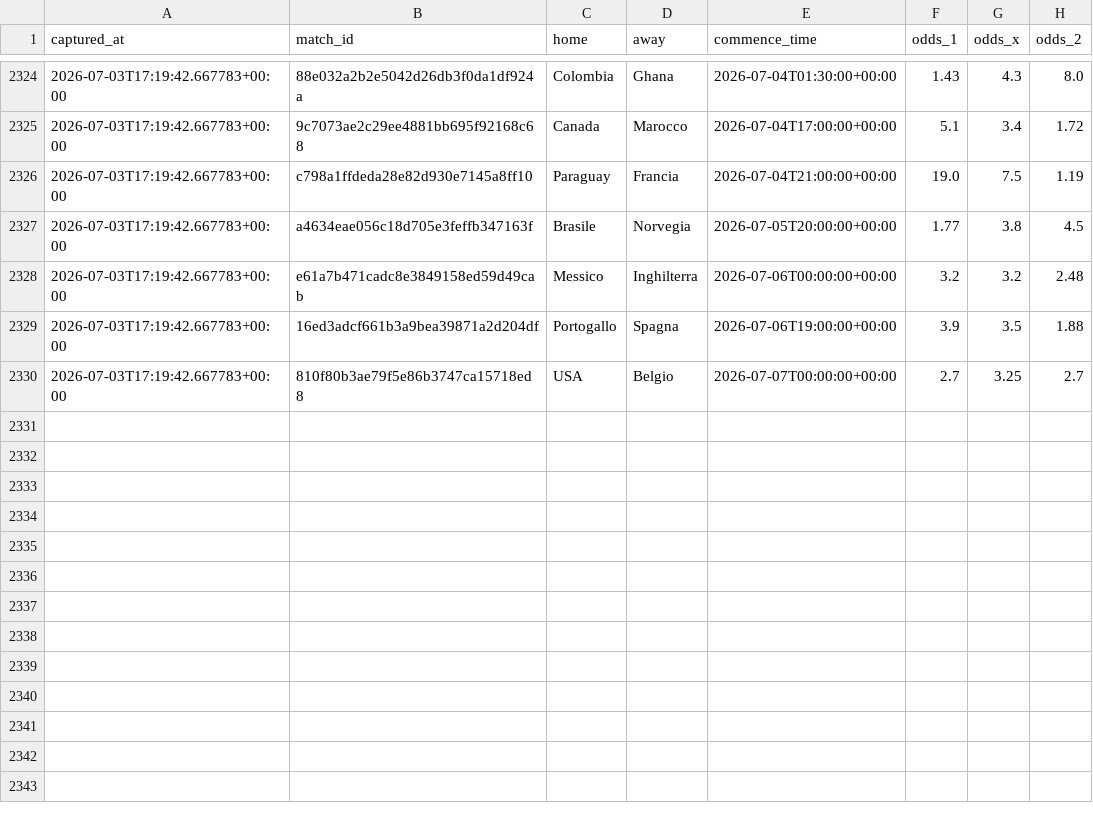
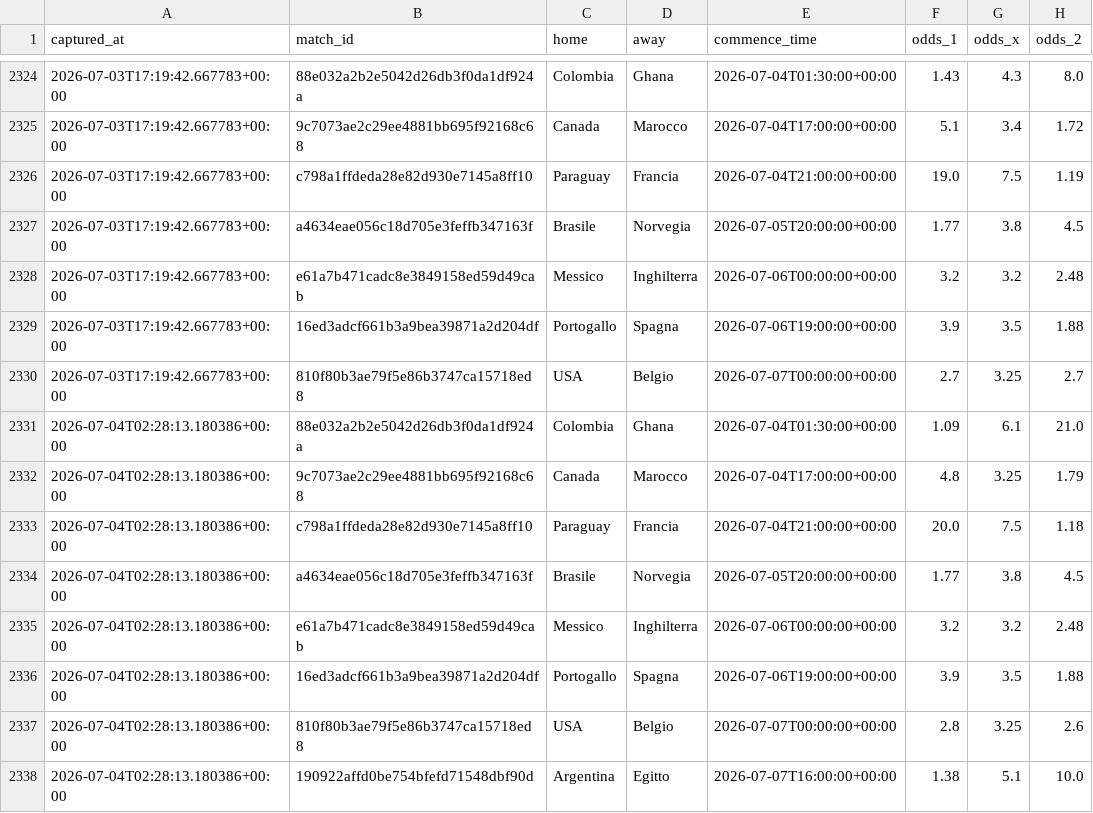
Before and after one commit to agapasqualino07-eng/Progetto-Word-Cup, a CSV file: data/odds_snapshots.csv, drawn as a sheet; only a part is shown, gaps mark what is left out.

```diff
--- a/data/odds_snapshots.csv
+++ b/data/odds_snapshots.csv
@@ -2330 +2330,9 @@ captured_at,match_id,home,away,commence_time,odds_1,odds_x,odds_2
 2026-07-03T17:19:42.667783+00:00,810f80b3ae79f5e86b3747ca15718ed8,USA,Belgio,2026-07-07T00:00:00+00:00,2.7,3.25,2.7
+2026-07-04T02:28:13.180386+00:00,88e032a2b2e5042d26db3f0da1df924a,Colombia,Ghana,2026-07-04T01:30:00+00:00,1.09,6.1,21.0
+2026-07-04T02:28:13.180386+00:00,9c7073ae2c29ee4881bb695f92168c68,Canada,Marocco,2026-07-04T17:00:00+00:00,4.8,3.25,1.79
+2026-07-04T02:28:13.180386+00:00,c798a1ffdeda28e82d930e7145a8ff10,Paraguay,Francia,2026-07-04T21:00:00+00:00,20.0,7.5,1.18
+2026-07-04T02:28:13.180386+00:00,a4634eae056c18d705e3feffb347163f,Brasile,Norvegia,2026-07-05T20:00:00+00:00,1.77,3.8,4.5
+2026-07-04T02:28:13.180386+00:00,e61a7b471cadc8e3849158ed59d49cab,Messico,Inghilterra,2026-07-06T00:00:00+00:00,3.2,3.2,2.48
+2026-07-04T02:28:13.180386+00:00,16ed3adcf661b3a9bea39871a2d204df,Portogallo,Spagna,2026-07-06T19:00:00+00:00,3.9,3.5,1.88
+2026-07-04T02:28:13.180386+00:00,810f80b3ae79f5e86b3747ca15718ed8,USA,Belgio,2026-07-07T00:00:00+00:00,2.8,3.25,2.6
+2026-07-04T02:28:13.180386+00:00,190922affd0be754bfefd71548dbf90d,Argentina,Egitto,2026-07-07T16:00:00+00:00,1.38,5.1,10.0
```
Also changed, not shown: data/history.csv.
